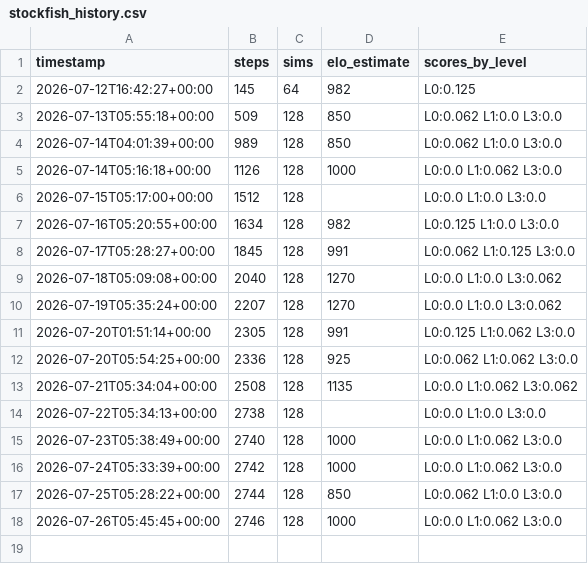
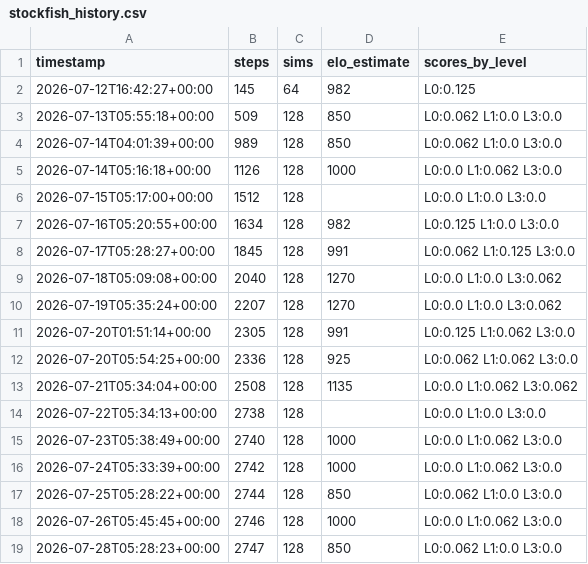
Before and after one commit to leozh0u/blundernet-engine, a CSV file: metrics/stockfish_history.csv, drawn as a sheet.

Commit message:
strength: Elo estimate 850 vs Stockfish anchors @ step 2747

```diff
--- a/metrics/stockfish_history.csv
+++ b/metrics/stockfish_history.csv
@@ -18 +18,2 @@ timestamp,steps,sims,elo_estimate,scores_by_level
 2026-07-26T05:45:45+00:00,2746,128,1000,L0:0.0 L1:0.062 L3:0.0
+2026-07-28T05:28:23+00:00,2747,128,850,L0:0.062 L1:0.0 L3:0.0
```
Also changed, not shown: 1 other file.
